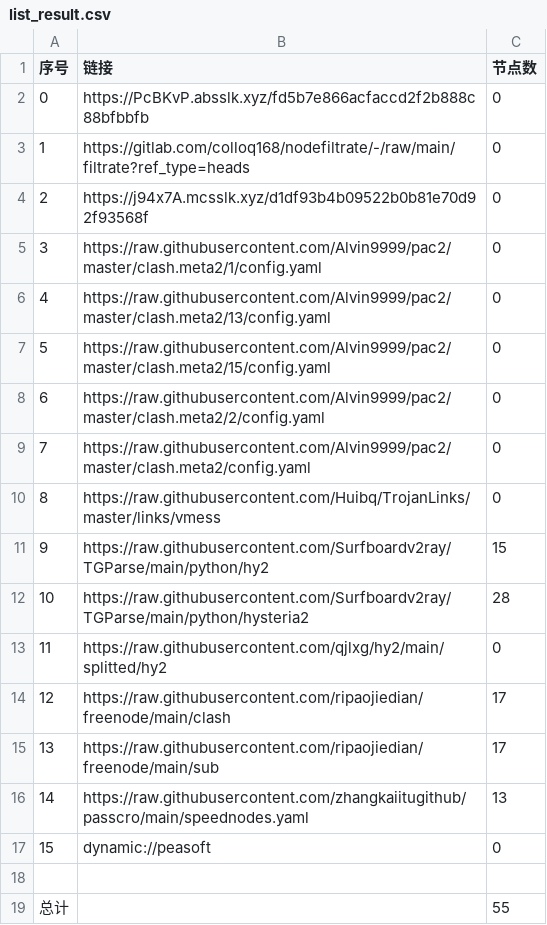
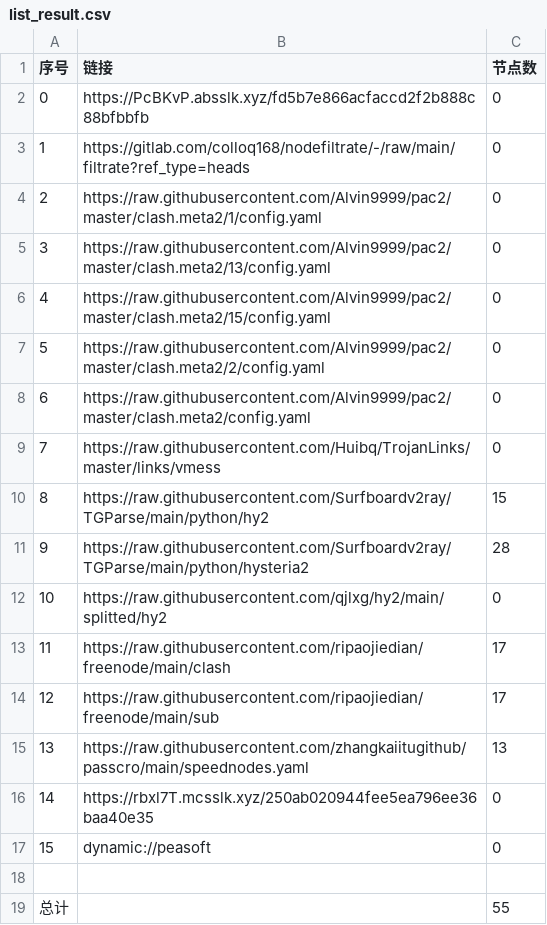
Before and after one commit to link8077/AutoMergePublicNodes, a CSV file: list_result.csv, drawn as a sheet; removed rows and columns are numbered as before the commit, all else as after; the diff names each change by its address in the sheet, - before the commit and + after, or states it on an @@ line.

```diff
--- a/list_result.csv
+++ b/list_result.csv
-row 4: 2 | https://j94x7A.mcsslk.xyz/d1df93b4b09522b0b81e70d92f93568f | 0
@@ column A (序号) renumbered between rows 4 and 15 @@
+row 16: 14 | https://rbxl7T.mcsslk.xyz/250ab020944fee5ea796ee36baa40e35 | 0
```
Also changed, not shown: 20 other files.
